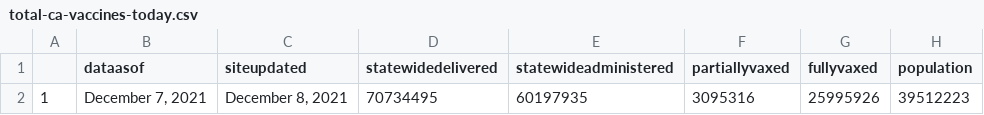
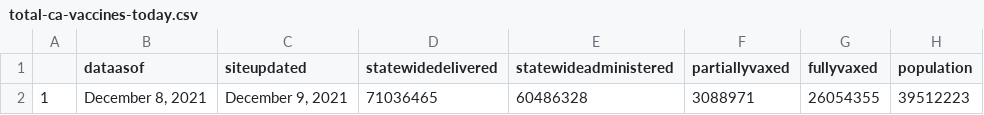
Before and after one commit to abcotvdata/CA-Vaccines, a CSV file: ca-vaccine-data/total-ca-vaccines-today.csv, drawn as a sheet.

Commit message:
GitHub Update CA Vaccine Totals Data 2021-12-09

```diff
--- a/ca-vaccine-data/total-ca-vaccines-today.csv
+++ b/ca-vaccine-data/total-ca-vaccines-today.csv
@@ -1,2 +1,2 @@
 "","dataasof","siteupdated","statewidedelivered","statewideadministered","partiallyvaxed","fullyvaxed","population"
-"1","December 7, 2021","December 8, 2021","70734495","60197935","3095316","25995926",39512223
+"1","December 8, 2021","December 9, 2021","71036465","60486328","3088971","26054355",39512223
```
